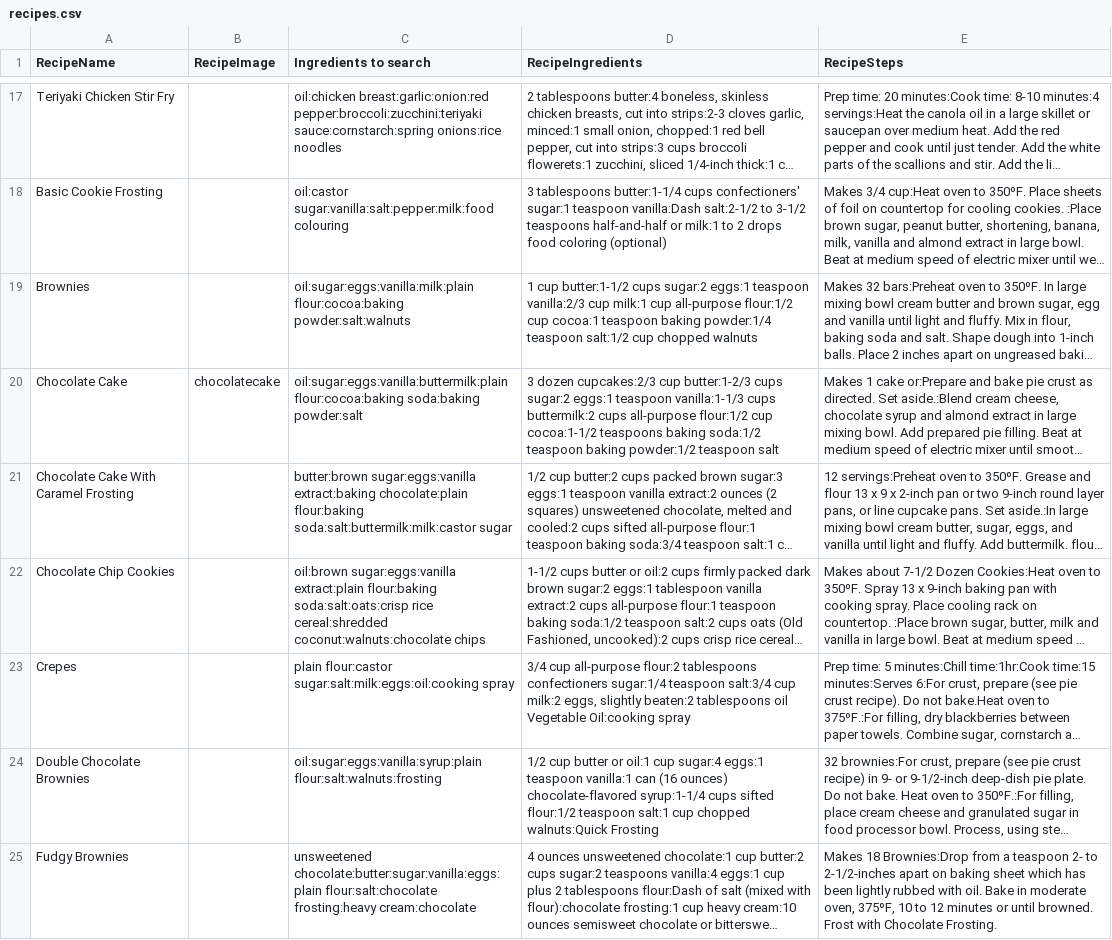
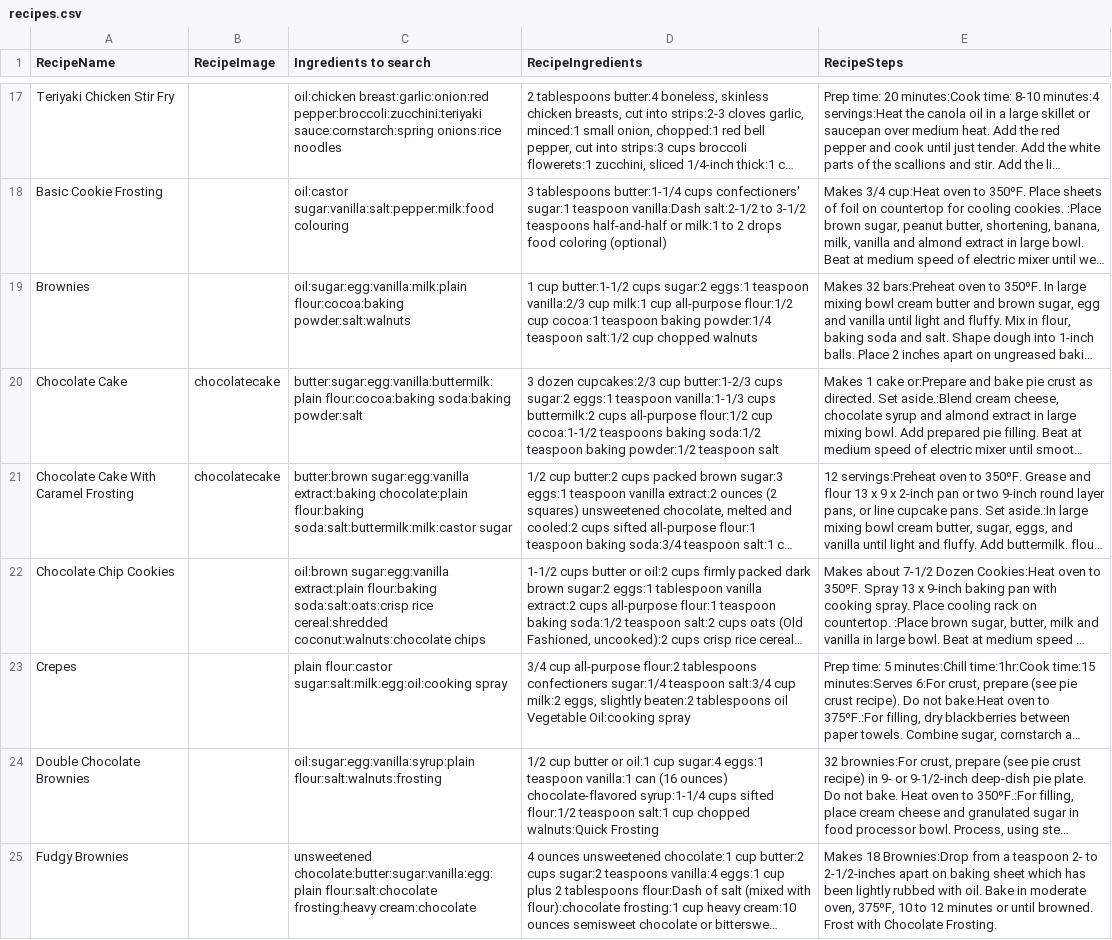
Before and after one commit to stevecrossin/What-Can-I-Cook-Android, a CSV file: app/src/main/res/raw/recipes.csv, drawn as a sheet; only a part is shown, gaps mark what is left out; long unchanged cells end in …; the diff covers the shown part only; the diff names each change by its address in the sheet, - before the commit and + after, or states it on an @@ line.

```diff
--- a/app/src/main/res/raw/recipes.csv
+++ b/app/src/main/res/raw/recipes.csv
-C19 (Ingredients to search): oil:sugar:eggs:vanilla:milk:plain flour:cocoa:baking powder:salt:walnuts
+C19 (Ingredients to search): oil:sugar:egg:vanilla:milk:plain flour:cocoa:baking powder:salt:walnuts
-C20 (Ingredients to search): oil:sugar:eggs:vanilla:buttermilk:plain flour:cocoa:baking soda:baking…
+C20 (Ingredients to search): butter:sugar:egg:vanilla:buttermilk:plain flour:cocoa:baking soda:baking…
-B21 (RecipeImage): (empty)
+B21 (RecipeImage): chocolatecake
-C21 (Ingredients to search): butter:brown sugar:eggs:vanilla extract:baking chocolate:plain…
+C21 (Ingredients to search): butter:brown sugar:egg:vanilla extract:baking chocolate:plain…
-C22 (Ingredients to search): oil:brown sugar:eggs:vanilla extract:plain flour:baking…
+C22 (Ingredients to search): oil:brown sugar:egg:vanilla extract:plain flour:baking…
-C23 (Ingredients to search): plain flour:castor sugar:salt:milk:eggs:oil:cooking spray
+C23 (Ingredients to search): plain flour:castor sugar:salt:milk:egg:oil:cooking spray
-C24 (Ingredients to search): oil:sugar:eggs:vanilla:syrup:plain flour:salt:walnuts:frosting
+C24 (Ingredients to search): oil:sugar:egg:vanilla:syrup:plain flour:salt:walnuts:frosting
-C25 (Ingredients to search): unsweetened chocolate:butter:sugar:vanilla:eggs:plain flour:salt:chocolate frosting:heavy…
+C25 (Ingredients to search): unsweetened chocolate:butter:sugar:vanilla:egg:plain flour:salt:chocolate frosting:heavy…
```
Also changed, not shown: 14 edited cells elsewhere in this file, 18 other files.
